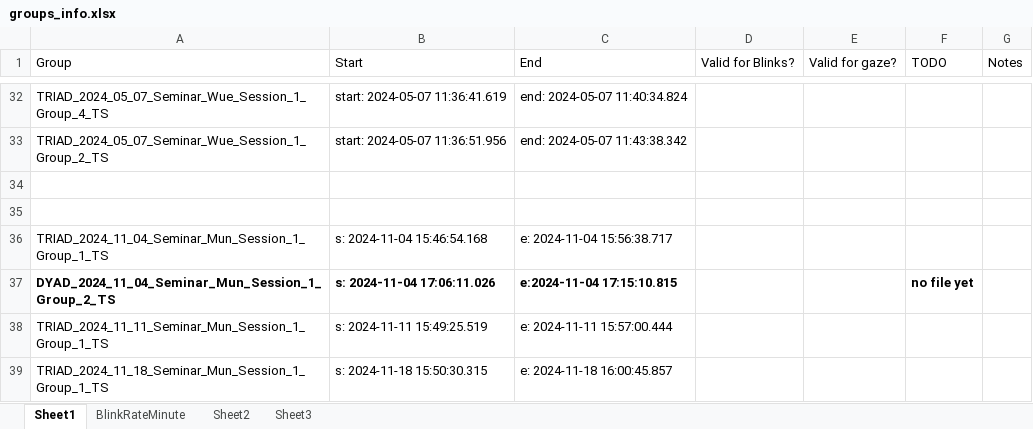
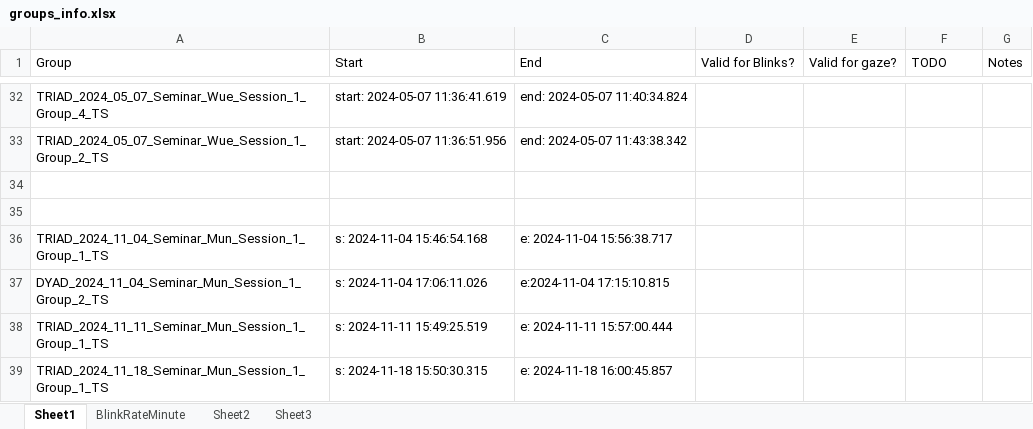
Before and after one commit to carlotes247/vilearn_ml, an Excel workbook: data/groups_info.xlsx, sheet Sheet1, drawn as a sheet; only a part is shown, gaps mark what is left out; values as stored, in another font and other column widths than the file's, no borders; the diff names each change by its address in the sheet, - before the commit and + after, or states it on an @@ line.

Commit message:
added the last dyad data; now the dataset is complete

```diff
--- a/data/groups_info.xlsx (sheet Sheet1)
+++ b/data/groups_info.xlsx (sheet Sheet1)
-A37:C37 bold: on
+A37:C37 bold: off
-F37 (TODO): no file yet
+F37 (TODO): (empty)
```
Also changed, not shown: 2 other files.
